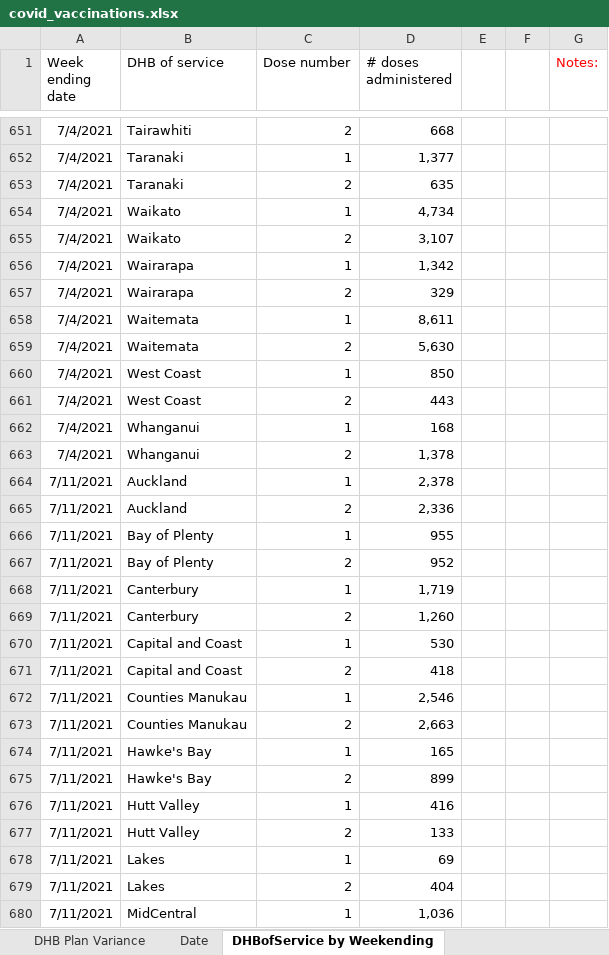
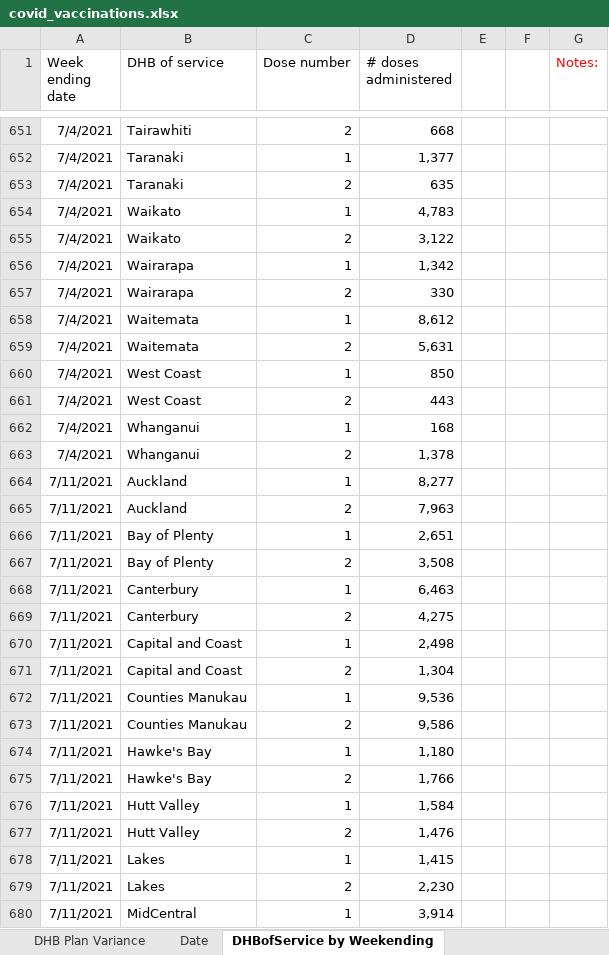
Before and after one commit to Mike-Honey/covid-19-nz-vaccinations, an Excel workbook: covid_vaccinations.xlsx, sheet DHBofService by Weekending, drawn as a sheet; only a part is shown, gaps mark what is left out; values as stored, in another font and other column widths than the file's, no borders; the diff covers the shown part only; the diff names each change by its address in the sheet, - before the commit and + after, or states it on an @@ line.

```diff
--- a/covid_vaccinations.xlsx (sheet DHBofService by Weekending)
+++ b/covid_vaccinations.xlsx (sheet DHBofService by Weekending)
-D654 (# doses administered): 4,734
+D654 (# doses administered): 4,783
-D655 (# doses administered): 3,107
+D655 (# doses administered): 3,122
-D657 (# doses administered): 329
+D657 (# doses administered): 330
-D658 (# doses administered): 8,611
+D658 (# doses administered): 8,612
-D659 (# doses administered): 5,630
+D659 (# doses administered): 5,631
-D664 (# doses administered): 2,378
+D664 (# doses administered): 8,277
-D665 (# doses administered): 2,336
+D665 (# doses administered): 7,963
-D666 (# doses administered): 955
+D666 (# doses administered): 2,651
-D667 (# doses administered): 952
+D667 (# doses administered): 3,508
-D668 (# doses administered): 1,719
+D668 (# doses administered): 6,463
-D669 (# doses administered): 1,260
+D669 (# doses administered): 4,275
-D670 (# doses administered): 530
+D670 (# doses administered): 2,498
-D671 (# doses administered): 418
+D671 (# doses administered): 1,304
-D672 (# doses administered): 2,546
+D672 (# doses administered): 9,536
-D673 (# doses administered): 2,663
+D673 (# doses administered): 9,586
-D674 (# doses administered): 165
+D674 (# doses administered): 1,180
-D675 (# doses administered): 899
+D675 (# doses administered): 1,766
-D676 (# doses administered): 416
+D676 (# doses administered): 1,584
-D677 (# doses administered): 133
+D677 (# doses administered): 1,476
-D678 (# doses administered): 69
+D678 (# doses administered): 1,415
-D679 (# doses administered): 404
+D679 (# doses administered): 2,230
-D680 (# doses administered): 1,036
+D680 (# doses administered): 3,914
```
Also changed, not shown: 42 added rows and 157 edited cells elsewhere in this sheet, sheet Group by DHBOfService, sheet DHB Plan Variance, sheet Ethnicity, Age, Gender by dose, sheet DHBofResidence by ethnicity, sheet Date, sheet Cumulative, 4 more sheets, other sheet tabs, 2 other files.
